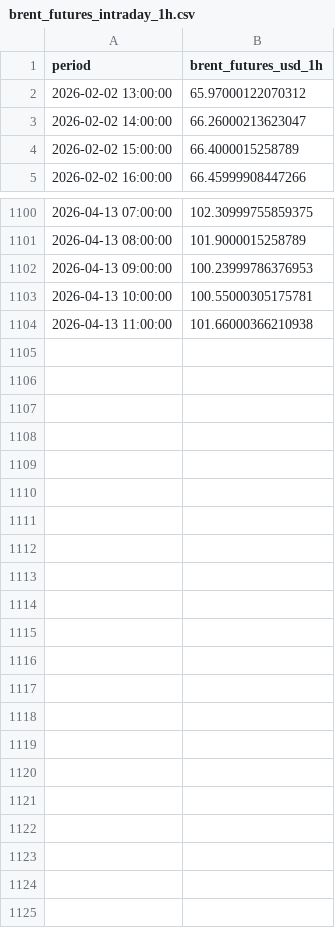
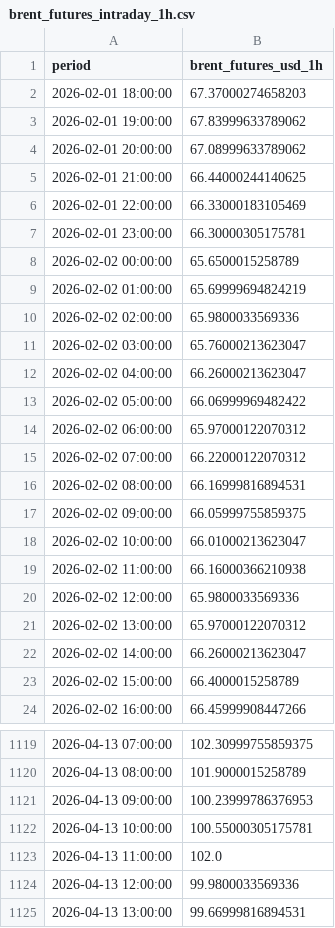
Before and after one commit to felixschrader/spritpreisprognose, a CSV file: data/brent_futures_intraday_1h.csv, drawn as a sheet; only a part is shown, gaps mark what is left out; the diff covers the shown part only.

```diff
--- a/data/brent_futures_intraday_1h.csv
+++ b/data/brent_futures_intraday_1h.csv
@@ -1,2 +1,21 @@
 period,brent_futures_usd_1h
+2026-02-01 18:00:00,67.37000274658203
+2026-02-01 19:00:00,67.83999633789062
+2026-02-01 20:00:00,67.08999633789062
+2026-02-01 21:00:00,66.44000244140625
+2026-02-01 22:00:00,66.33000183105469
+2026-02-01 23:00:00,66.30000305175781
+2026-02-02 00:00:00,65.6500015258789
+2026-02-02 01:00:00,65.69999694824219
+2026-02-02 02:00:00,65.9800033569336
+2026-02-02 03:00:00,65.76000213623047
+2026-02-02 04:00:00,66.26000213623047
+2026-02-02 05:00:00,66.06999969482422
+2026-02-02 06:00:00,65.97000122070312
+2026-02-02 07:00:00,66.22000122070312
+2026-02-02 08:00:00,66.16999816894531
+2026-02-02 09:00:00,66.05999755859375
+2026-02-02 10:00:00,66.01000213623047
+2026-02-02 11:00:00,66.16000366210938
+2026-02-02 12:00:00,65.9800033569336
 2026-02-02 13:00:00,65.97000122070312
@@ -1103,2 +1122,4 @@ period,brent_futures_usd_1h
 2026-04-13 10:00:00,100.55000305175781
-2026-04-13 11:00:00,101.66000366210938
+2026-04-13 11:00:00,102.0
+2026-04-13 12:00:00,99.9800033569336
+2026-04-13 13:00:00,99.66999816894531
```
Also changed, not shown: 7 edited cells elsewhere in this file.
